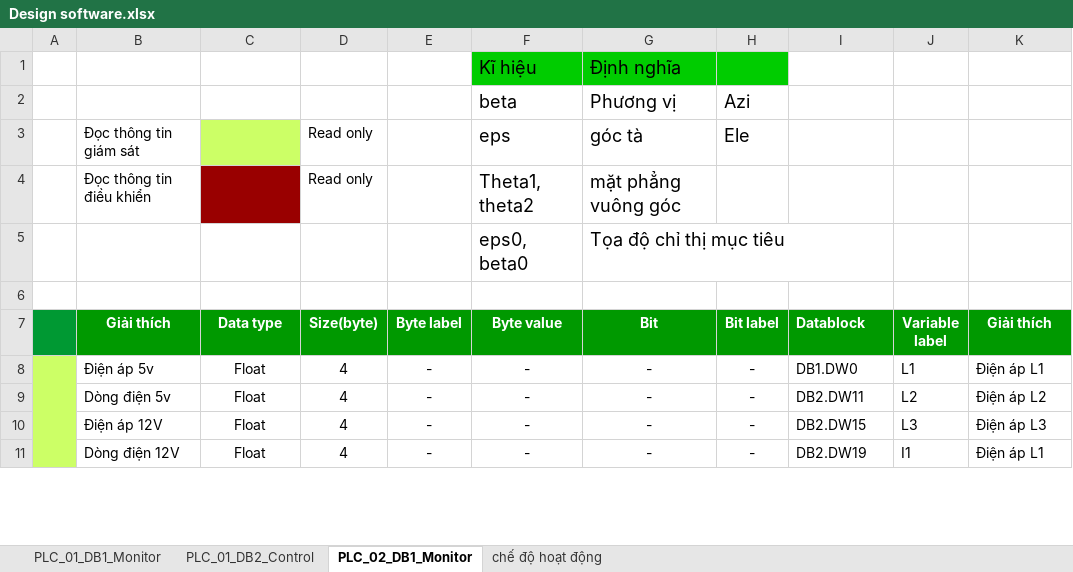
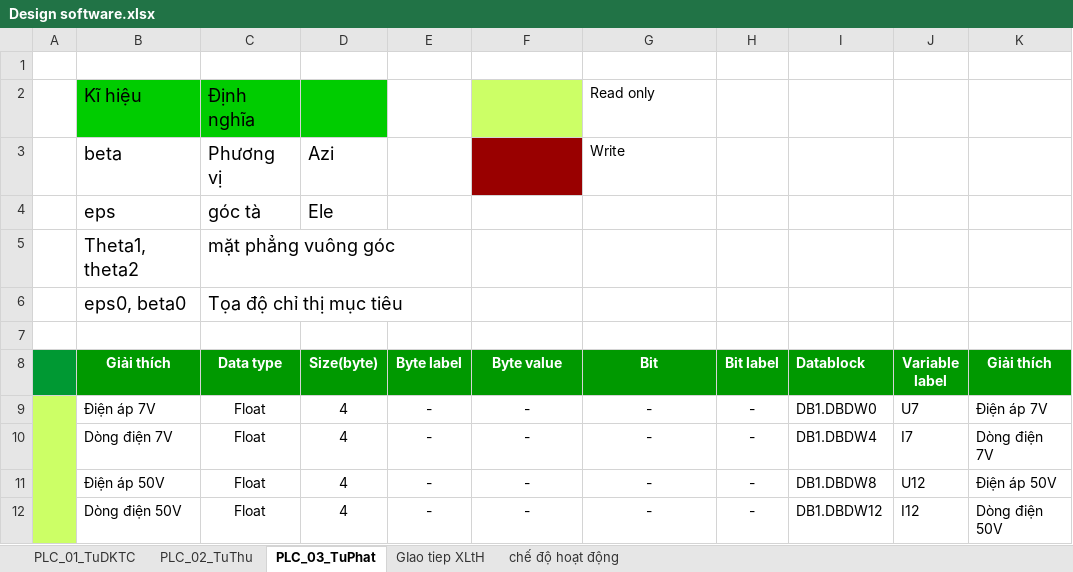
Before and after one commit to hoinv10/UNV_cpp, an Excel workbook: doc/Design software.xlsx, sheet PLC_03_TuPhat, drawn as a sheet; only a part is shown; values as stored, in another font and other column widths than the file's, no borders; removed rows and columns are numbered as before the commit, all else as after; the diff covers the shown part only; the diff names each change by its address in the sheet, - before the commit and + after, or states it on an @@ line.

```diff
--- a/doc/Design software.xlsx (sheet PLC_03_TuPhat)
+++ b/doc/Design software.xlsx (sheet PLC_03_TuPhat)
-sheet tab: PLC_01_DB1_Monitor
+sheet tab: PLC_01_TuDKTC
-sheet tab: PLC_01_DB2_Control
+sheet tab: PLC_02_TuThu
-sheet tab: PLC_02_DB1_Monitor
+sheet tab: PLC_03_TuPhat
+sheet tab: GIao tiep XLtH
-row 1:  |  |  |  |  | Kĩ hiệu | Định nghĩa
+row 1: (empty)
-F1:H1 fill: #00CC00
+F1:H1 fill: none
-row 2:  |  |  |  |  | beta | Phương vị | Azi
-row 3:  | Đọc thông tin giám sát |  | Read only |  | eps | góc tà | Ele
-row 4:  | Đọc thông tin điều khiển |  | Read only |  | Theta1, theta2 | mặt phẳng vuông góc
-row 5:  |  |  |  |  | eps0, beta0 | Tọa độ chỉ thị mục tiêu
+row 2:  | Kĩ hiệu | Định nghĩa |  |  |  | Read only
+row 3:  | beta | Phương vị | Azi |  |  | Write
+row 4:  | eps | góc tà | Ele
+row 5:  | Theta1, theta2 | mặt phẳng vuông góc
+row 6:  | eps0, beta0 | Tọa độ chỉ thị mục tiêu
-A8:A13 merged
+A9:A22 merged
-B9 (Giải thích): Điện áp 5v
+B9 (Giải thích): Điện áp 7V
-I9 (Datablock): DB1.DW0
+I9 (Datablock): DB1.DBDW0
-J9 (Variable label): L1
+J9 (Variable label): U7
-K9 (Giải thích): Điện áp L1
+K9 (Giải thích): Điện áp 7V
-B10 (Giải thích): Dòng điện 5v
+B10 (Giải thích): Dòng điện 7V
-I10 (Datablock): DB2.DW11
+I10 (Datablock): DB1.DBDW4
-J10 (Variable label): L2
+J10 (Variable label): I7
-K10 (Giải thích): Điện áp L2
+K10 (Giải thích): Dòng điện 7V
-B11 (Giải thích): Điện áp 12V
+B11 (Giải thích): Điện áp 50V
-I11 (Datablock): DB2.DW15
+I11 (Datablock): DB1.DBDW8
-J11 (Variable label): L3
+J11 (Variable label): U12
-K11 (Giải thích): Điện áp L3
+K11 (Giải thích): Điện áp 50V
-B12 (Giải thích): Dòng điện 12V
+B12 (Giải thích): Dòng điện 50V
-I12 (Datablock): DB2.DW19
+I12 (Datablock): DB1.DBDW12
-J12 (Variable label): I1
+J12 (Variable label): I12
-K12 (Giải thích): Điện áp L1
+K12 (Giải thích): Dòng điện 50V
```
Also changed, not shown: 16 added rows, 2 removed rows and 14 edited cells elsewhere in this sheet, sheet PLC_02_TuThu, sheet PLC_01_TuDKTC, sheet chế độ hoạt động, 2 other files.
